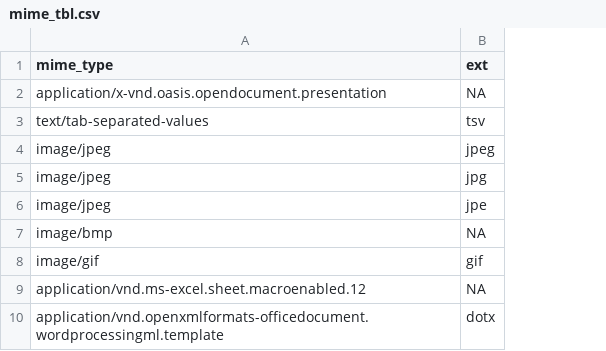
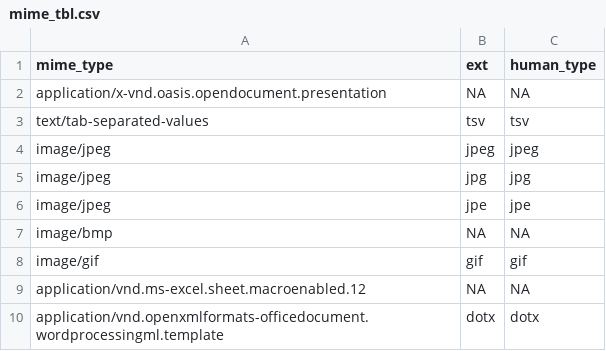
Before and after one commit to tidyverse/googledrive, a CSV file: inst/extdata/mime_tbl.csv, drawn as a sheet; only a part is shown; the diff names each change by its address in the sheet, - before the commit and + after, or states it on an @@ line.

Commit message:
add mime type look up function

```diff
--- a/inst/extdata/mime_tbl.csv
+++ b/inst/extdata/mime_tbl.csv
+column C (human_type), rows 2-10: NA | tsv | jpeg | jpg | jpe | NA | gif | NA | dotx
```
Also changed, not shown: 5 other files.
